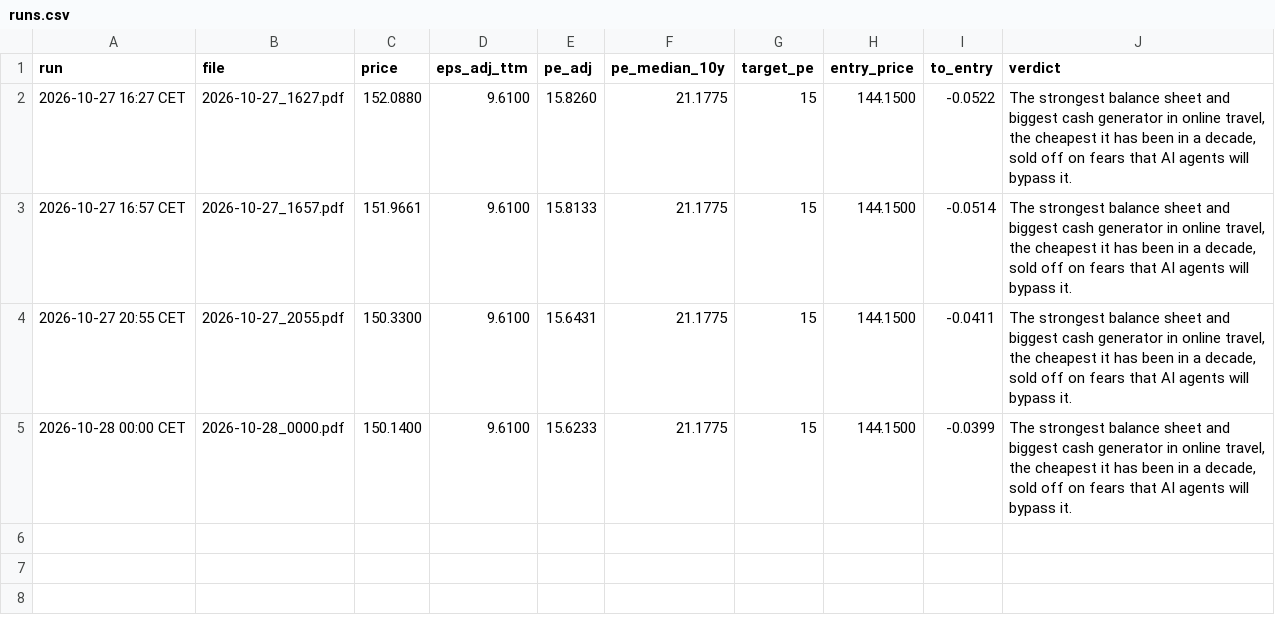
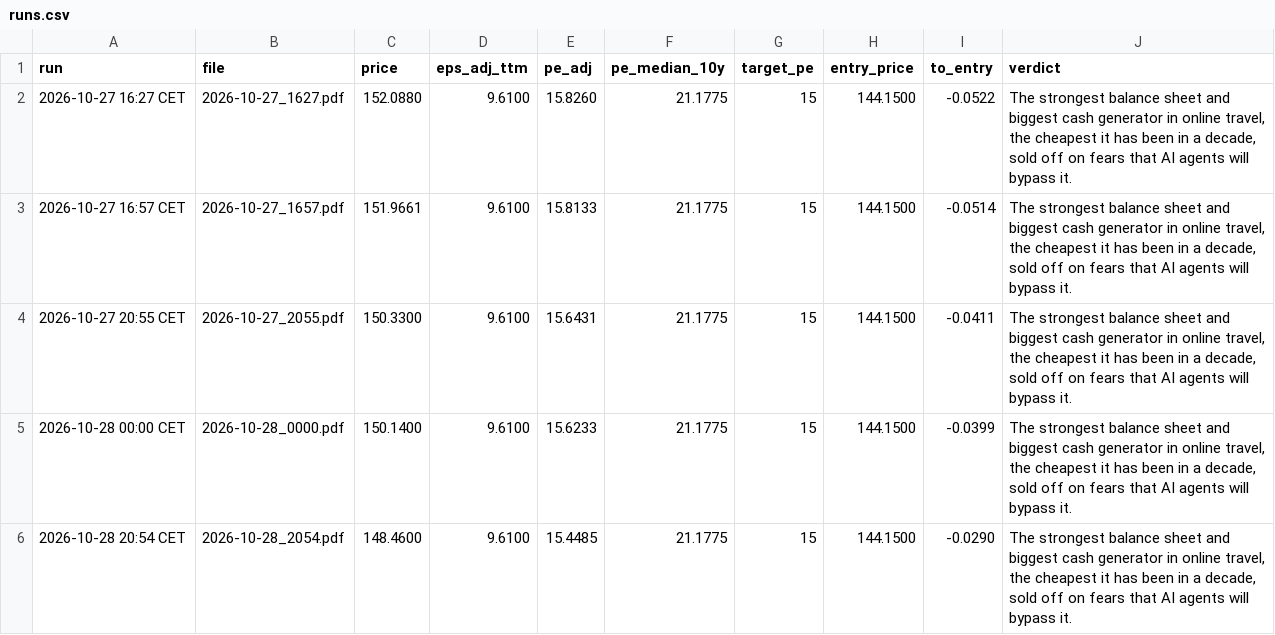
Before and after one commit to khalilvandian/Stock-analysis, a CSV file: analyses/BKNG/runs.csv, drawn as a sheet.

```diff
--- a/analyses/BKNG/runs.csv
+++ b/analyses/BKNG/runs.csv
@@ -5 +5,2 @@ run,file,price,eps_adj_ttm,pe_adj,pe_median_10y,target_pe,entry_price,to_entry,v
 2026-10-28 00:00 CET,2026-10-28_0000.pdf,150.1400,9.6100,15.6233,21.1775,15,144.1500,-0.0399,"The strongest balance sheet and biggest cash generator in online travel, the cheapest it has been in a decade, sold off on fears that AI agents will bypass it."
+2026-10-28 20:54 CET,2026-10-28_2054.pdf,148.4600,9.6100,15.4485,21.1775,15,144.1500,-0.0290,"The strongest balance sheet and biggest cash generator in online travel, the cheapest it has been in a decade, sold off on fears that AI agents will bypass it."
```
Also changed, not shown: analyses/BSX/runs.csv, analyses/NFLX/runs.csv, 18 other files.
